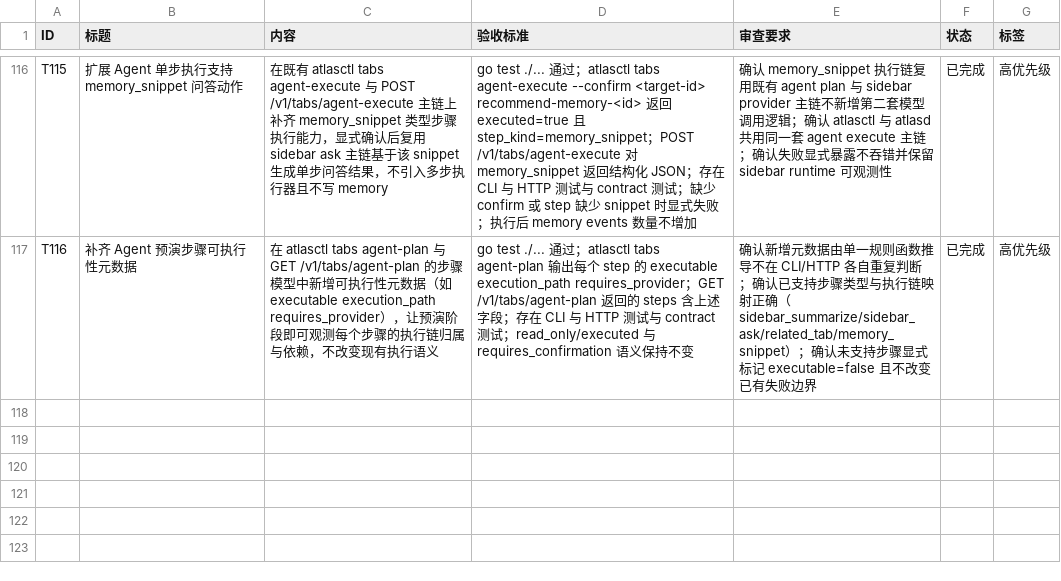
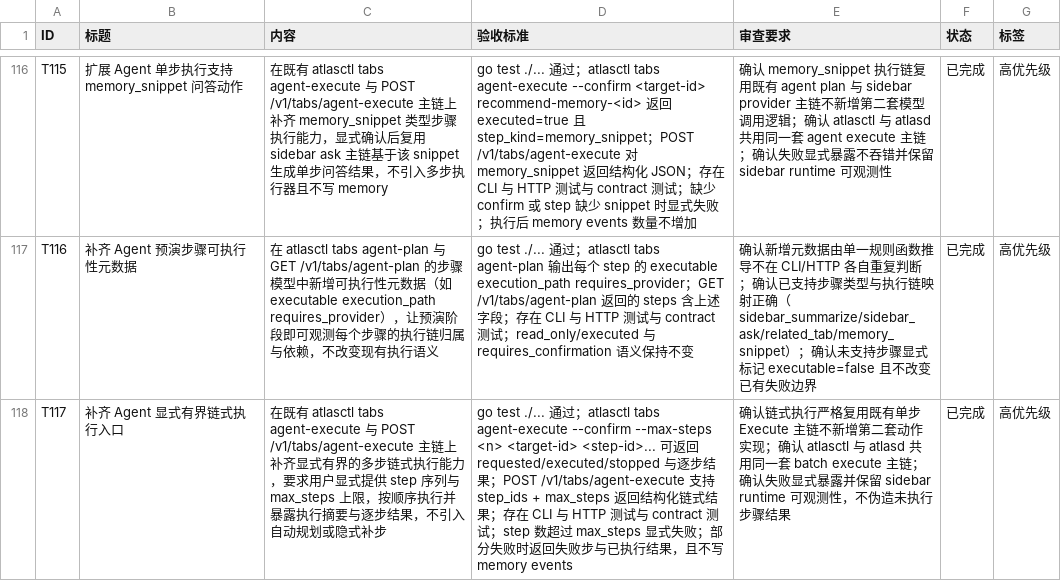
Before and after one commit to MisonL/AtlasX-Go, a CSV file: tasks.csv, drawn as a sheet; only a part is shown, gaps mark what is left out.

Commit message:
Add bounded agent execute batches

```diff
--- a/tasks.csv
+++ b/tasks.csv
@@ -117 +117,2 @@ T115,扩展 Agent 单步执行支持 memory_snippet 问答动作,在既有 atlas
 T116,补齐 Agent 预演步骤可执行性元数据,在 atlasctl tabs agent-plan 与 GET /v1/tabs/agent-plan 的步骤模型中新增可执行性元数据（如 executable execution_path requires_provider），让预演阶段即可观测每个步骤的执行链归属与依赖，不改变现有执行语义,"go test ./... 通过；atlasctl tabs agent-plan 输出每个 step 的 executable execution_path requires_provider；GET /v1/tabs/agent-plan 返回的 steps 含上述字段；存在 CLI 与 HTTP 测试与 contract 测试；read_only/executed 与 requires_confirmation 语义保持不变",确认新增元数据由单一规则函数推导不在 CLI/HTTP 各自重复判断；确认已支持步骤类型与执行链映射正确（sidebar_summarize/sidebar_ask/related_tab/memory_snippet）；确认未支持步骤显式标记 executable=false 且不改变已有失败边界,已完成,高优先级
+T117,补齐 Agent 显式有界链式执行入口,在既有 atlasctl tabs agent-execute 与 POST /v1/tabs/agent-execute 主链上补齐显式有界的多步链式执行能力，要求用户显式提供 step 序列与 max_steps 上限，按顺序执行并暴露执行摘要与逐步结果，不引入自动规划或隐式补步,"go test ./... 通过；atlasctl tabs agent-execute --confirm --max-steps <n> <target-id> <step-id>... 可返回 requested/executed/stopped 与逐步结果；POST /v1/tabs/agent-execute 支持 step_ids + max_steps 返回结构化链式结果；存在 CLI 与 HTTP 测试与 contract 测试；step 数超过 max_steps 显式失败；部分失败时返回失败步与已执行结果，且不写 memory events",确认链式执行严格复用既有单步 Execute 主链不新增第二套动作实现；确认 atlasctl 与 atlasd 共用同一套 batch execute 主链；确认失败显式暴露并保留 sidebar runtime 可观测性，不伪造未执行步骤结果,已完成,高优先级
```
Also changed, not shown: 12 other files.
